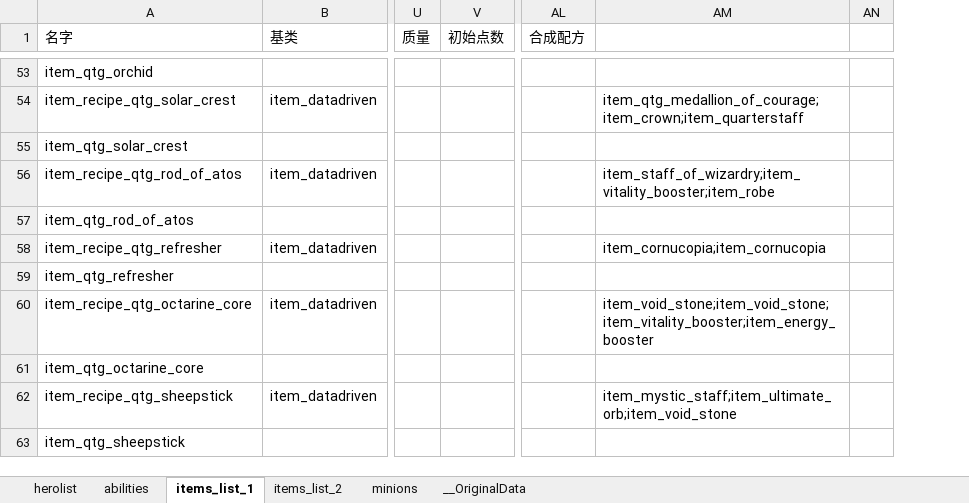
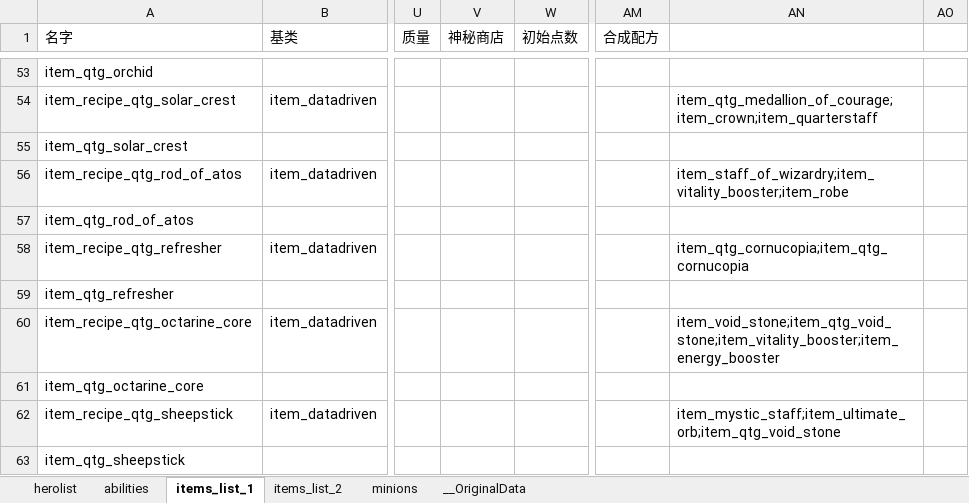
Before and after one commit to york99alex/dafuwengx, an Excel workbook: excels/kv.xlsx, sheet items_list_1, drawn as a sheet; only a part is shown, gaps mark what is left out; values as stored, in another font and other column widths than the file's, no borders; addresses are those after the commit; the diff covers the shown part only; the diff names each change by its address in the sheet, - before the commit and + after, or states it on an @@ line.

```diff
--- a/excels/kv.xlsx (sheet items_list_1)
+++ b/excels/kv.xlsx (sheet items_list_1)
+column V (神秘商店), empty
-AN58: item_cornucopia;item_cornucopia
+AN58: item_qtg_cornucopia;item_qtg_cornucopia
-AN60: item_void_stone;item_void_stone;item_vitality_booster;item_energy_booster
+AN60: item_void_stone;item_qtg_void_stone;item_vitality_booster;item_energy_booster
-AN62: item_mystic_staff;item_ultimate_orb;item_void_stone
+AN62: item_mystic_staff;item_ultimate_orb;item_qtg_void_stone
```
Also changed, not shown: 7 added rows, 6 removed rows and 14 edited cells elsewhere in this sheet, 24 other files.
